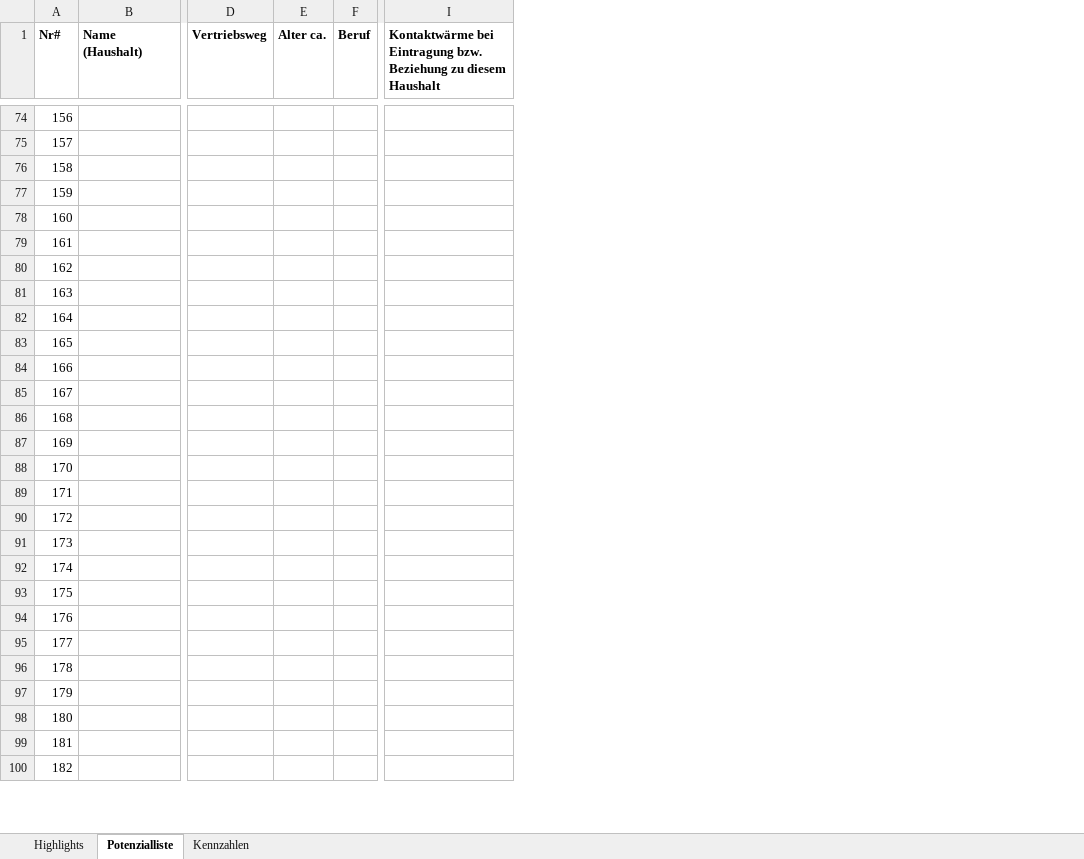
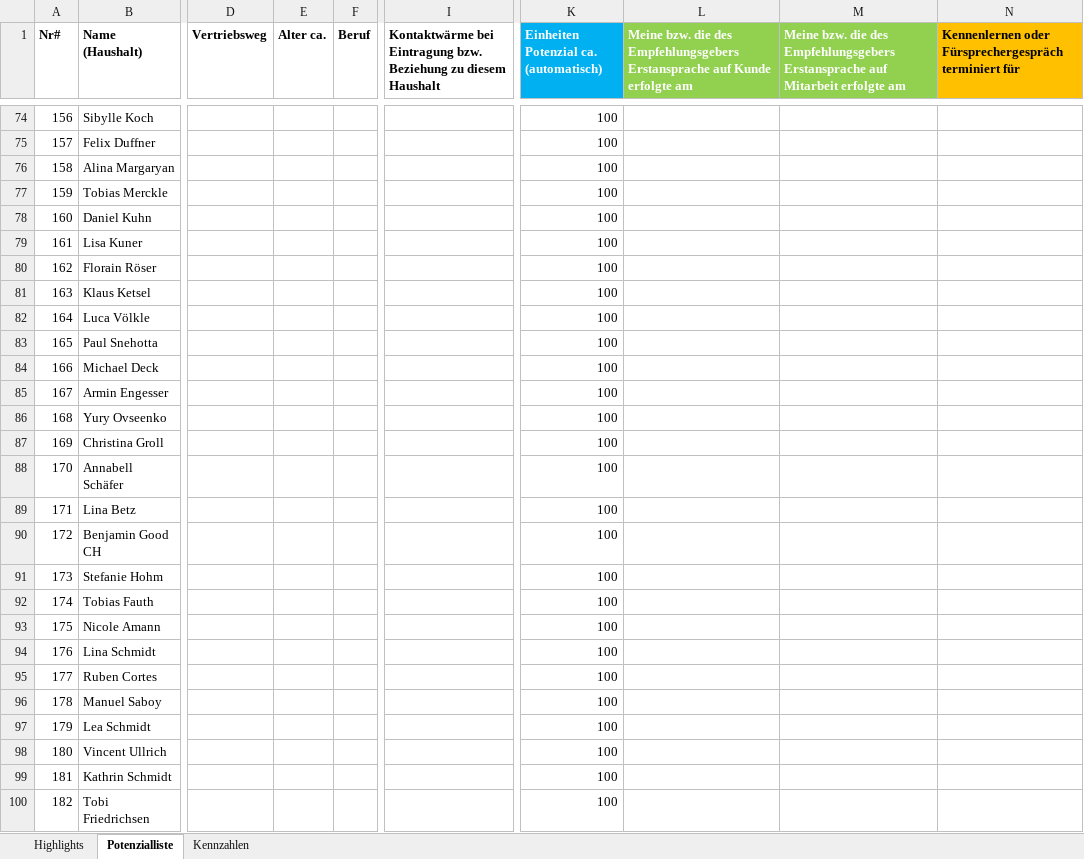
Before and after one commit to JeudylRP/myProjects, an Excel workbook: myBusiness/DV/Robles_Jeudyl_Potenzialliste_RDCS_V1.xlsx, sheet Potenzialliste, drawn as a sheet; only a part is shown, gaps mark what is left out; values as stored, in another font and other column widths than the file's, no borders; conditional formats and table styles not drawn; removed rows and columns are numbered as before the commit, all else as after; the diff covers the shown part only; the diff names each change by its address in the sheet, - before the commit and + after, or states it on an @@ line.

```diff
--- a/myBusiness/DV/Robles_Jeudyl_Potenzialliste_RDCS_V1.xlsx (sheet Potenzialliste)
+++ b/myBusiness/DV/Robles_Jeudyl_Potenzialliste_RDCS_V1.xlsx (sheet Potenzialliste)
-column D (Vertriebsweg), empty
-column E (Alter ca.), empty
-column F (Beruf), empty
+column D (Vertriebsweg), empty
+column E (Alter ca.), empty
+column F (Beruf), empty
-column I, row 1: Kontaktwärme bei Eintragung bzw. Beziehung zu diesem Haushalt
+column I, row 1: Kontaktwärme bei Eintragung bzw. Beziehung zu diesem Haushalt
@@ column K unhidden, row 1: Einheiten Potenzial ca. (automatisch); rows 74-100: all 100 @@
@@ column L unhidden, row 1: Meine bzw. die des Empfehlungsgebers Erstansprache auf Kunde erfolgte am @@
@@ column M unhidden, row 1: Meine bzw. die des Empfehlungsgebers Erstansprache auf Mitarbeit erfolgte am @@
@@ column N unhidden, row 1: Kennenlernen oder Fürsprechergespräch terminiert für @@
-B74 (Name (Haushalt)): (empty)
+B74 (Name (Haushalt)): Sibylle Koch
-B75 (Name (Haushalt)): (empty)
+B75 (Name (Haushalt)): Felix Duffner
-B76 (Name (Haushalt)): (empty)
+B76 (Name (Haushalt)): Alina Margaryan
-B77 (Name (Haushalt)): (empty)
+B77 (Name (Haushalt)): Tobias Merckle
-B78 (Name (Haushalt)): (empty)
+B78 (Name (Haushalt)): Daniel Kuhn
-B79 (Name (Haushalt)): (empty)
+B79 (Name (Haushalt)): Lisa Kuner
-B80 (Name (Haushalt)): (empty)
+B80 (Name (Haushalt)): Florain Röser
-B81 (Name (Haushalt)): (empty)
+B81 (Name (Haushalt)): Klaus Ketsel
-B82 (Name (Haushalt)): (empty)
+B82 (Name (Haushalt)): Luca Völkle
-B83 (Name (Haushalt)): (empty)
+B83 (Name (Haushalt)): Paul Snehotta
-B84 (Name (Haushalt)): (empty)
+B84 (Name (Haushalt)): Michael Deck
-B85 (Name (Haushalt)): (empty)
+B85 (Name (Haushalt)): Armin Engesser
-B86 (Name (Haushalt)): (empty)
+B86 (Name (Haushalt)): Yury Ovseenko
-B87 (Name (Haushalt)): (empty)
+B87 (Name (Haushalt)): Christina Groll
-B88 (Name (Haushalt)): (empty)
+B88 (Name (Haushalt)): Annabell Schäfer
-B89 (Name (Haushalt)): (empty)
+B89 (Name (Haushalt)): Lina Betz
-B90 (Name (Haushalt)): (empty)
+B90 (Name (Haushalt)): Benjamin Good CH
-B91 (Name (Haushalt)): (empty)
+B91 (Name (Haushalt)): Stefanie Hohm
-B92 (Name (Haushalt)): (empty)
+B92 (Name (Haushalt)): Tobias Fauth
-B93 (Name (Haushalt)): (empty)
+B93 (Name (Haushalt)): Nicole Amann
-B94 (Name (Haushalt)): (empty)
+B94 (Name (Haushalt)): Lina Schmidt
-B95 (Name (Haushalt)): (empty)
+B95 (Name (Haushalt)): Ruben Cortes
-B96 (Name (Haushalt)): (empty)
+B96 (Name (Haushalt)): Manuel Saboy
-B97 (Name (Haushalt)): (empty)
+B97 (Name (Haushalt)): Lea Schmidt
-B98 (Name (Haushalt)): (empty)
+B98 (Name (Haushalt)): Vincent Ullrich
-B99 (Name (Haushalt)): (empty)
+B99 (Name (Haushalt)): Kathrin Schmidt
-B100 (Name (Haushalt)): (empty)
+B100 (Name (Haushalt)): Tobi Friedrichsen
```
Also changed, not shown: 1 added column and 53 edited cells elsewhere in this sheet, 1 other file.
